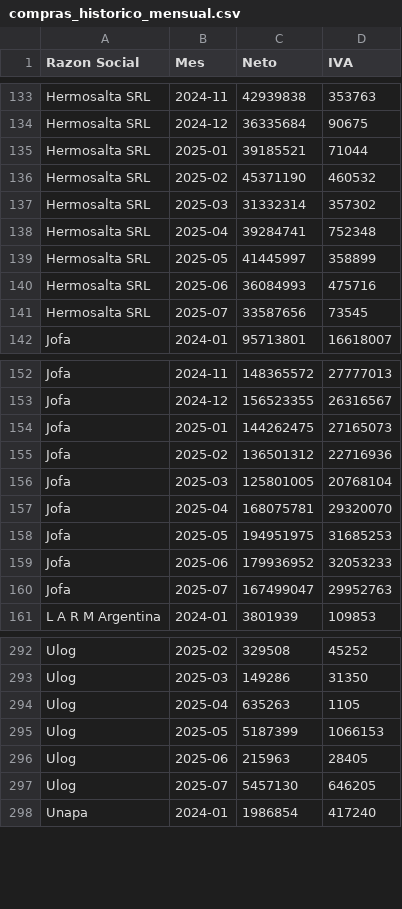
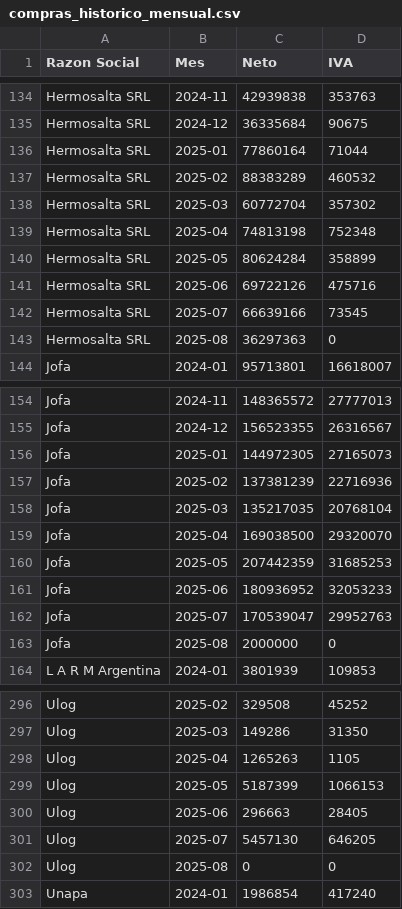
Before and after one commit to marajadesantelmo/resumen_contable, a CSV file: data/compras_historico_mensual.csv, drawn as a sheet; only a part is shown, gaps mark what is left out; the diff covers the shown part only.

```diff
--- a/data/compras_historico_mensual.csv
+++ b/data/compras_historico_mensual.csv
@@ -134,9 +135,10 @@ Hermosalta SRL,2024-11,42939838,353763
 Hermosalta SRL,2024-12,36335684,90675
-Hermosalta SRL,2025-01,39185521,71044
-Hermosalta SRL,2025-02,45371190,460532
-Hermosalta SRL,2025-03,31332314,357302
-Hermosalta SRL,2025-04,39284741,752348
-Hermosalta SRL,2025-05,41445997,358899
-Hermosalta SRL,2025-06,36084993,475716
-Hermosalta SRL,2025-07,33587656,73545
+Hermosalta SRL,2025-01,77860164,71044
+Hermosalta SRL,2025-02,88383289,460532
+Hermosalta SRL,2025-03,60772704,357302
+Hermosalta SRL,2025-04,74813198,752348
+Hermosalta SRL,2025-05,80624284,358899
+Hermosalta SRL,2025-06,69722126,475716
+Hermosalta SRL,2025-07,66639166,73545
+Hermosalta SRL,2025-08,36297363,0
 Jofa,2024-01,95713801,16618007
@@ -153,9 +155,10 @@ Jofa,2024-11,148365572,27777013
 Jofa,2024-12,156523355,26316567
-Jofa,2025-01,144262475,27165073
-Jofa,2025-02,136501312,22716936
-Jofa,2025-03,125801005,20768104
-Jofa,2025-04,168075781,29320070
-Jofa,2025-05,194951975,31685253
-Jofa,2025-06,179936952,32053233
-Jofa,2025-07,167499047,29952763
+Jofa,2025-01,144972305,27165073
+Jofa,2025-02,137381239,22716936
+Jofa,2025-03,135217035,20768104
+Jofa,2025-04,169038500,29320070
+Jofa,2025-05,207442359,31685253
+Jofa,2025-06,180936952,32053233
+Jofa,2025-07,170539047,29952763
+Jofa,2025-08,2000000,0
 L A R M Argentina,2024-01,3801939,109853
@@ -293,6 +297,7 @@ Ulog,2025-02,329508,45252
 Ulog,2025-03,149286,31350
-Ulog,2025-04,635263,1105
+Ulog,2025-04,1265263,1105
 Ulog,2025-05,5187399,1066153
-Ulog,2025-06,215963,28405
+Ulog,2025-06,296663,28405
 Ulog,2025-07,5457130,646205
+Ulog,2025-08,0,0
 Unapa,2024-01,1986854,417240
```
Also changed, not shown: 3 added rows and 93 edited cells elsewhere in this file, data/comprobantes_historicos.csv, data/emitidos_por_empresa_mes_vencido.csv, 13 other files.
